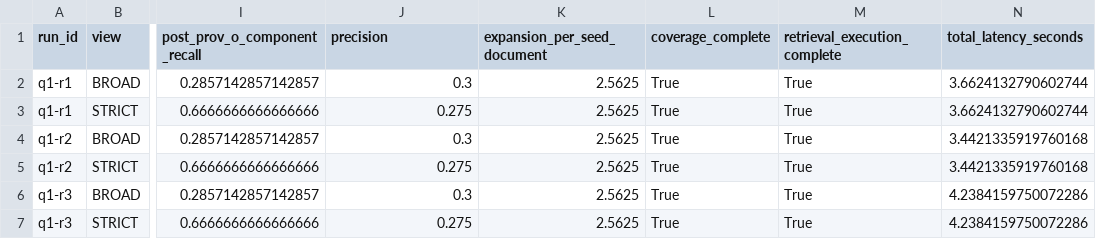
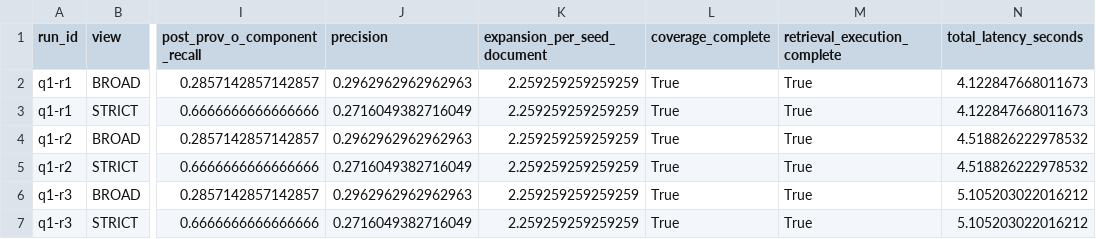
Before and after one commit to FermedePommerieux/openrag-compose, a CSV file: benchmarks/document-metadata/gt2-post-backfill.csv, drawn as a sheet; only a part is shown, gaps mark what is left out; the diff names each change by its address in the sheet, - before the commit and + after, or states it on an @@ line.

Commit message:
evidence(metadata): close full provenance backfill

```diff
--- a/benchmarks/document-metadata/gt2-post-backfill.csv
+++ b/benchmarks/document-metadata/gt2-post-backfill.csv
-J2 (precision): 0.3
+J2 (precision): 0.2962962962962963
-K2:K7 (expansion_per_seed_document): 2.5625
+K2:K7 (expansion_per_seed_document): 2.259259259259259
-N2:N3 (total_latency_seconds): 3.6624132790602744
+N2:N3 (total_latency_seconds): 4.122847668011673
-J3 (precision): 0.275
+J3 (precision): 0.2716049382716049
-J4 (precision): 0.3
+J4 (precision): 0.2962962962962963
-N4:N5 (total_latency_seconds): 3.4421335919760168
+N4:N5 (total_latency_seconds): 4.518826222978532
-J5 (precision): 0.275
+J5 (precision): 0.2716049382716049
-J6 (precision): 0.3
+J6 (precision): 0.2962962962962963
-N6:N7 (total_latency_seconds): 4.2384159750072286
+N6:N7 (total_latency_seconds): 5.105203022016212
-J7 (precision): 0.275
+J7 (precision): 0.2716049382716049
```
Also changed, not shown: benchmarks/document-metadata/gt1-post-backfill.csv, 13 other files.
